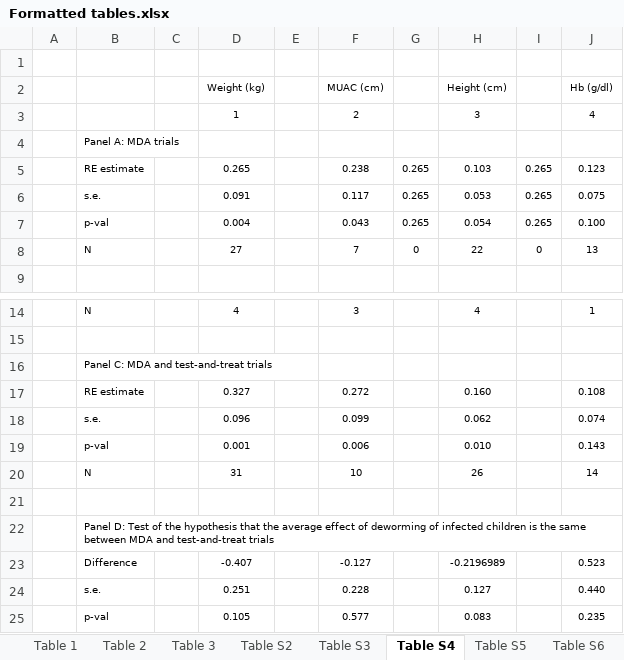
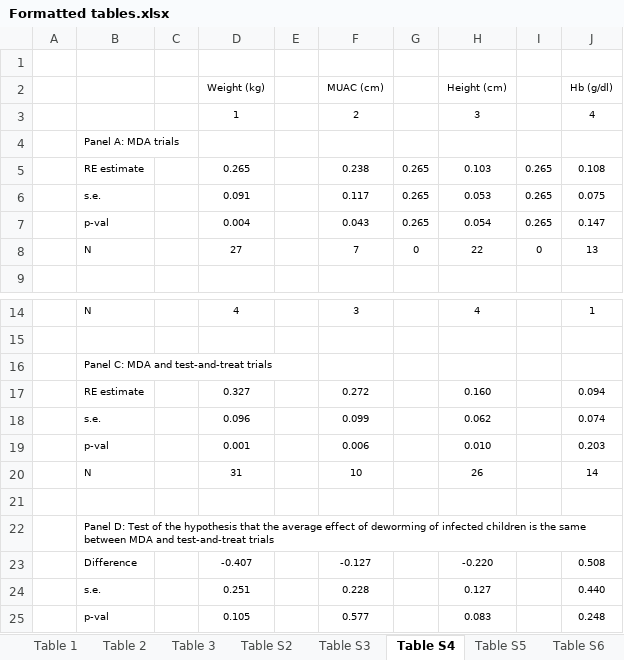
Before and after one commit to DevInnovationLab/deworming, an Excel workbook: output/Formatted tables.xlsx, sheet Table S4, drawn as a sheet; only a part is shown, gaps mark what is left out; values as stored, in another font and other column widths than the file's, no borders; the diff names each change by its address in the sheet, - before the commit and + after, or states it on an @@ line.

Commit message:
automate tables
- Export to csv to track changes to results
- Export same tables to Excel to simplify workflow for updating results in Google Docs

```diff
--- a/output/Formatted tables.xlsx (sheet Table S4)
+++ b/output/Formatted tables.xlsx (sheet Table S4)
-J5 (Hb (g/dl)): 0.123
+J5 (Hb (g/dl)): 0.108
-J7 (Hb (g/dl)): 0.100
+J7 (Hb (g/dl)): 0.147
-J17 (Hb (g/dl)): 0.108
+J17 (Hb (g/dl)): 0.094
-J19 (Hb (g/dl)): 0.143
+J19 (Hb (g/dl)): 0.203
-H23 (Height (cm)): -0.2196989
+H23 (Height (cm)): -0.220
-J23 (Hb (g/dl)): 0.523
+J23 (Hb (g/dl)): 0.508
-J25 (Hb (g/dl)): 0.235
+J25 (Hb (g/dl)): 0.248
```
Also changed, not shown: sheet Table 1, sheet Table 3, sheet Table S5, sheet Table 2, sheet Table S2, sheet Table S8, 1 more sheet, other sheet tabs, formulas that keep their value, hidden cells, 2 other files.
